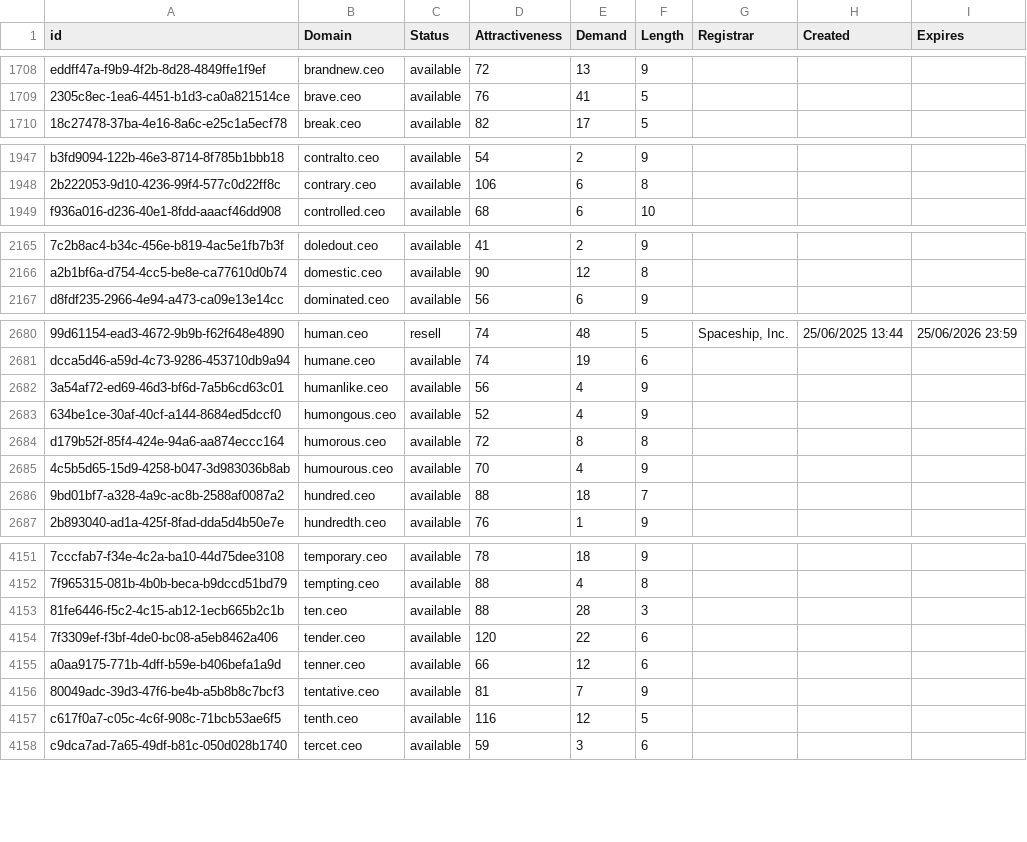
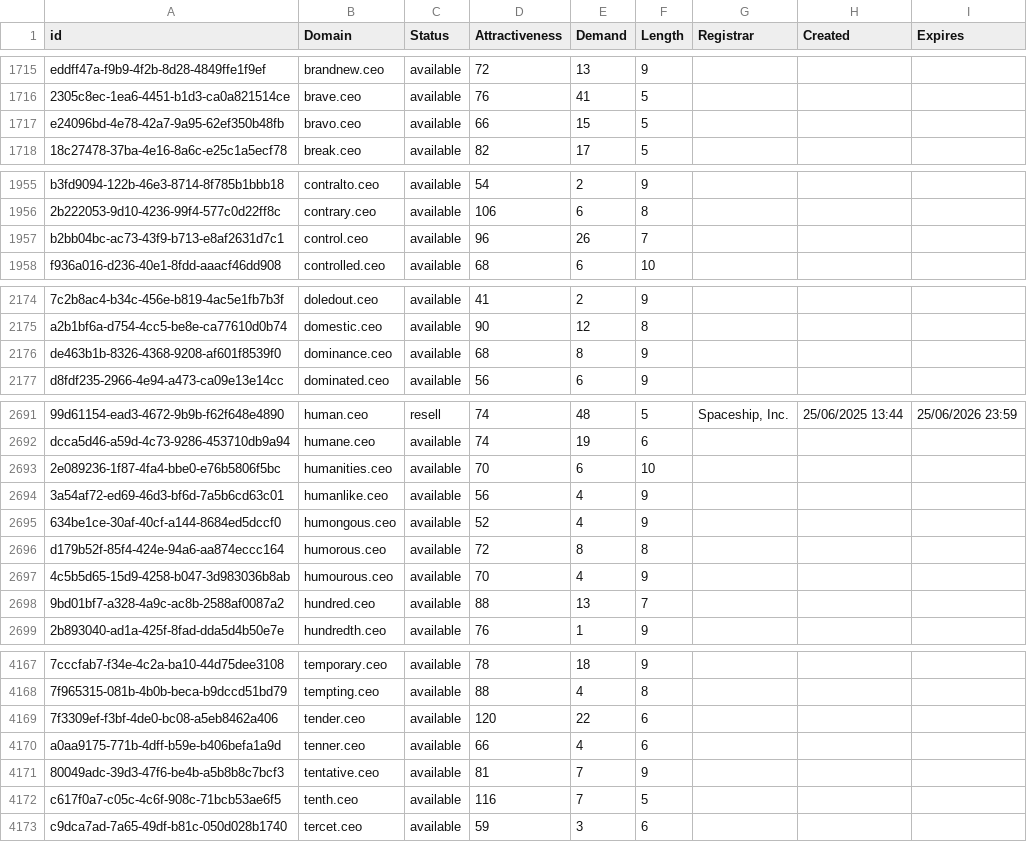
Before and after one commit to UniqueDomains/ceo-oneword-domains, a CSV file: ceo.csv, drawn as a sheet; only a part is shown, gaps mark what is left out; removed rows and columns are numbered as before the commit, all else as after; the diff covers the shown part only; the diff names each change by its address in the sheet, - before the commit and + after, or states it on an @@ line.

```diff
--- a/ceo.csv
+++ b/ceo.csv
+row 1717: e24096bd-4e78-42a7-9a95-62ef350b48fb | bravo.ceo | available | 66 | 15 | 5
+row 1957: b2bb04bc-ac73-43f9-b713-e8af2631d7c1 | control.ceo | available | 96 | 26 | 7
+row 2176: de463b1b-8326-4368-9208-af601f8539f0 | dominance.ceo | available | 68 | 8 | 9
+row 2693: 2e089236-1f87-4fa4-bbe0-e76b5806f5bc | humanities.ceo | available | 70 | 6 | 10
-E2698 (Demand): 18
+E2698 (Demand): 13
-row 4153: 81fe6446-f5c2-4c15-ab12-1ecb665b2c1b | ten.ceo | available | 88 | 28 | 3
-E4170 (Demand): 12
+E4170 (Demand): 4
-E4172 (Demand): 12
+E4172 (Demand): 7
```
Also changed, not shown: 14 added rows, 3 removed rows and 28 edited cells elsewhere in this file, 2 other files.
